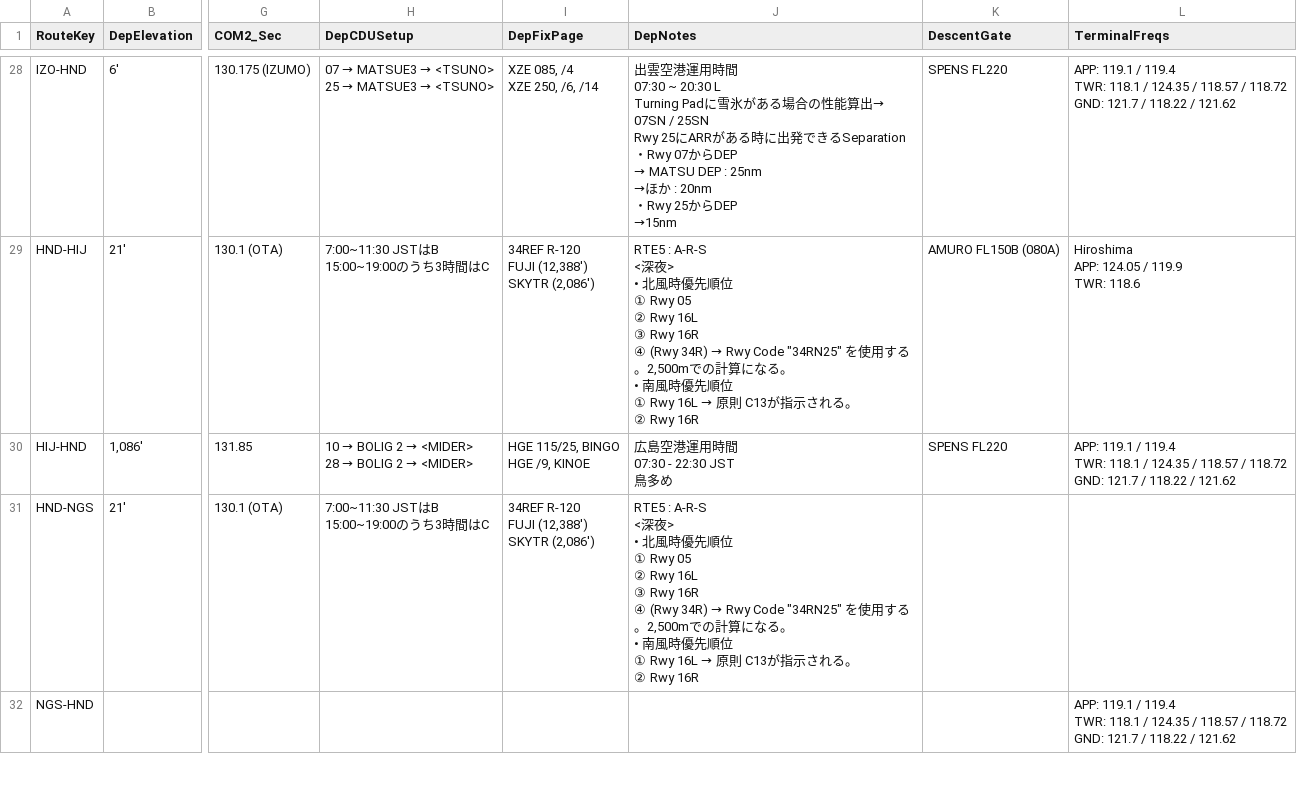
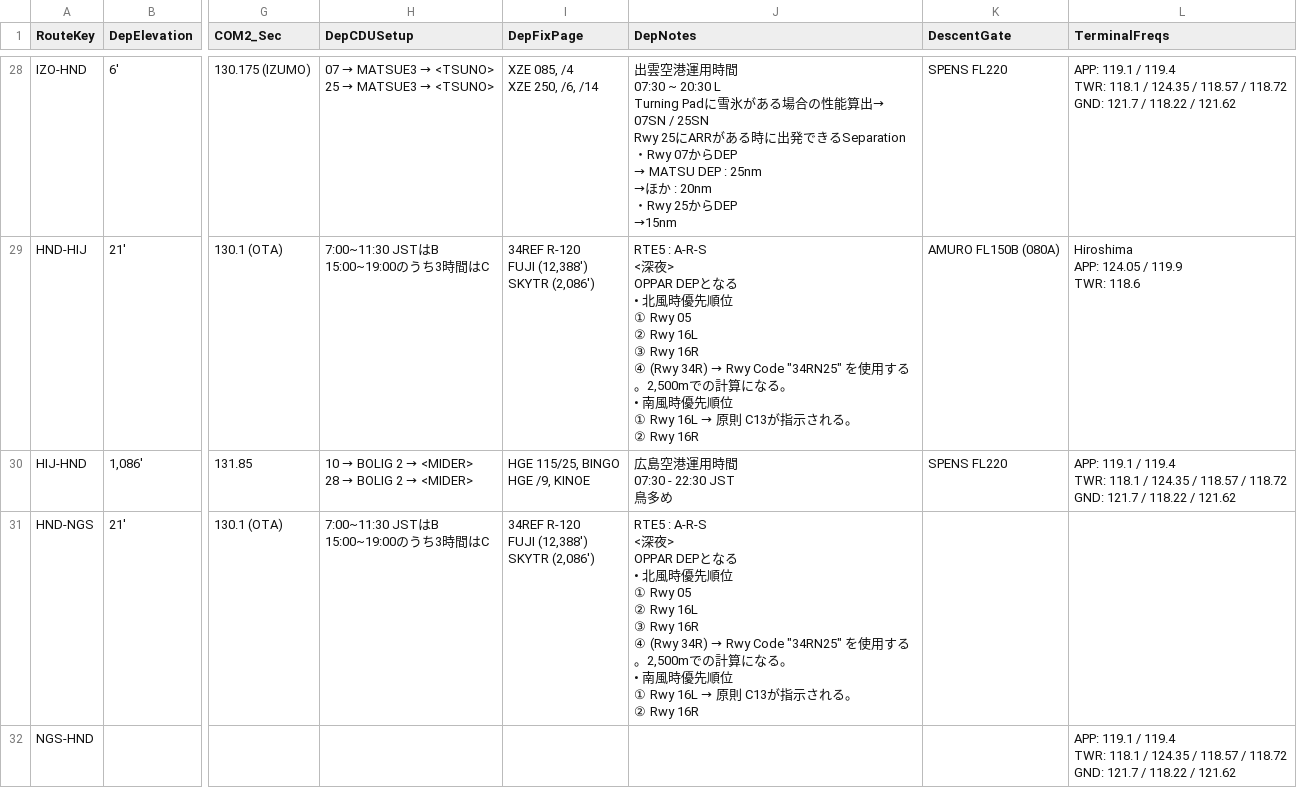
Before and after one commit to myuzuball/cockpit-notes, a CSV file: routes.csv, drawn as a sheet; only a part is shown, gaps mark what is left out; ↵ is a line break in a cell; the diff covers the shown part only; the diff names each change by its address in the sheet, - before the commit and + after, or states it on an @@ line.

Commit message:
Direct update routes.csv via Google Sheets

```diff
--- a/routes.csv
+++ b/routes.csv
-J29 (DepNotes): …<深夜> ↵ • 北風時…
+J29 (DepNotes): …<深夜> ↵ OPPAR DEPとなる ↵ • 北風時…
-J31 (DepNotes): …<深夜> ↵ • 北風時…
+J31 (DepNotes): …<深夜> ↵ OPPAR DEPとなる ↵ • 北風時…
```
Also changed, not shown: 93 edited cells elsewhere in this file.
